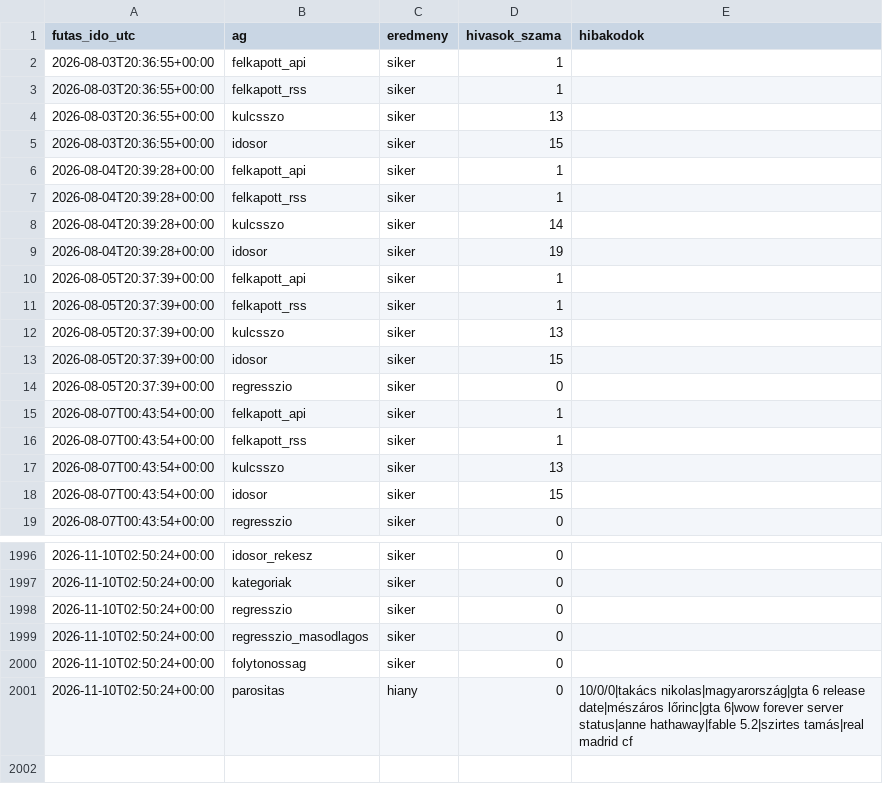
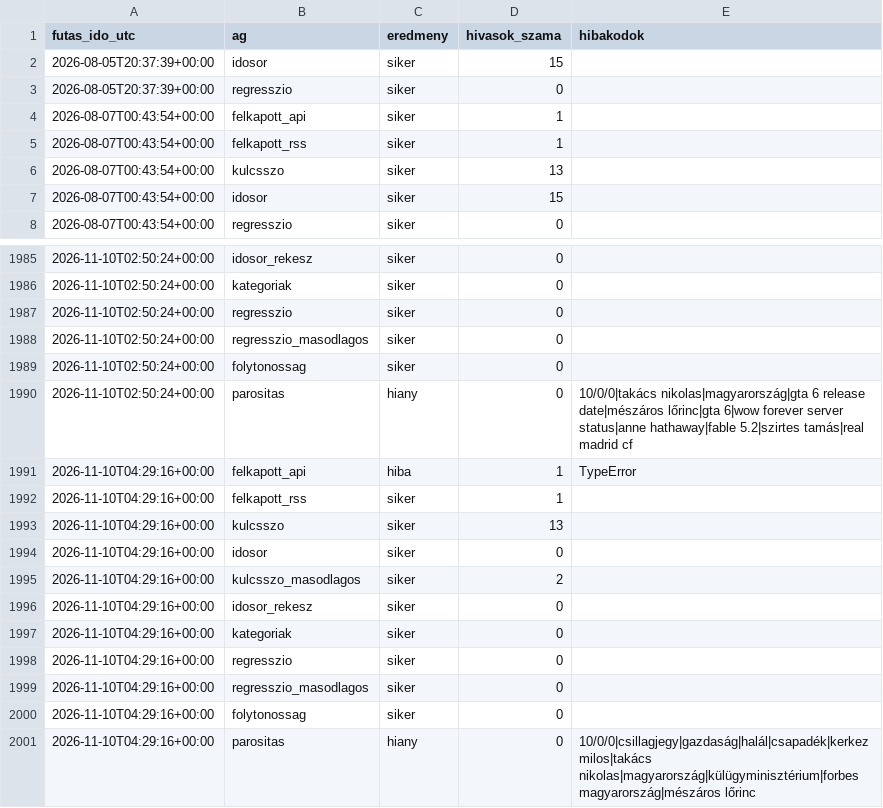
Before and after one commit to Goszmarton/trendfigyelo, a CSV file: adatok/naplo.csv, drawn as a sheet; only a part is shown, gaps mark what is left out.

```diff
--- a/adatok/naplo.csv
+++ b/adatok/naplo.csv
@@ -1,13 +1,2 @@
 futas_ido_utc;ag;eredmeny;hivasok_szama;hibakodok
-2026-08-03T20:36:55+00:00;felkapott_api;siker;1;
-2026-08-03T20:36:55+00:00;felkapott_rss;siker;1;
-2026-08-03T20:36:55+00:00;kulcsszo;siker;13;
-2026-08-03T20:36:55+00:00;idosor;siker;15;
-2026-08-04T20:39:28+00:00;felkapott_api;siker;1;
-2026-08-04T20:39:28+00:00;felkapott_rss;siker;1;
-2026-08-04T20:39:28+00:00;kulcsszo;siker;14;
-2026-08-04T20:39:28+00:00;idosor;siker;19;
-2026-08-05T20:37:39+00:00;felkapott_api;siker;1;
-2026-08-05T20:37:39+00:00;felkapott_rss;siker;1;
-2026-08-05T20:37:39+00:00;kulcsszo;siker;13;
 2026-08-05T20:37:39+00:00;idosor;siker;15;
@@ -2001 +1990,12 @@
 2026-11-10T02:50:24+00:00;parositas;hiany;0;10/0/0|takács nikolas|magyarország|gta 6 release date|mészáros lőrinc|gta 6|wow forever server status|anne hathaway|fable 5.2|szirtes tamás|real madrid cf
+2026-11-10T04:29:16+00:00;felkapott_api;hiba;1;TypeError
+2026-11-10T04:29:16+00:00;felkapott_rss;siker;1;
+2026-11-10T04:29:16+00:00;kulcsszo;siker;13;
+2026-11-10T04:29:16+00:00;idosor;siker;0;
+2026-11-10T04:29:16+00:00;kulcsszo_masodlagos;siker;2;
+2026-11-10T04:29:16+00:00;idosor_rekesz;siker;0;
+2026-11-10T04:29:16+00:00;kategoriak;siker;0;
+2026-11-10T04:29:16+00:00;regresszio;siker;0;
+2026-11-10T04:29:16+00:00;regresszio_masodlagos;siker;0;
+2026-11-10T04:29:16+00:00;folytonossag;siker;0;
+2026-11-10T04:29:16+00:00;parositas;hiany;0;10/0/0|csillagjegy|gazdaság|halál|csapadék|kerkez milos|takács nikolas|magyarország|külügyminisztérium|forbes magyarország|mészáros lőrinc
```
Also changed, not shown: 8 other files.
